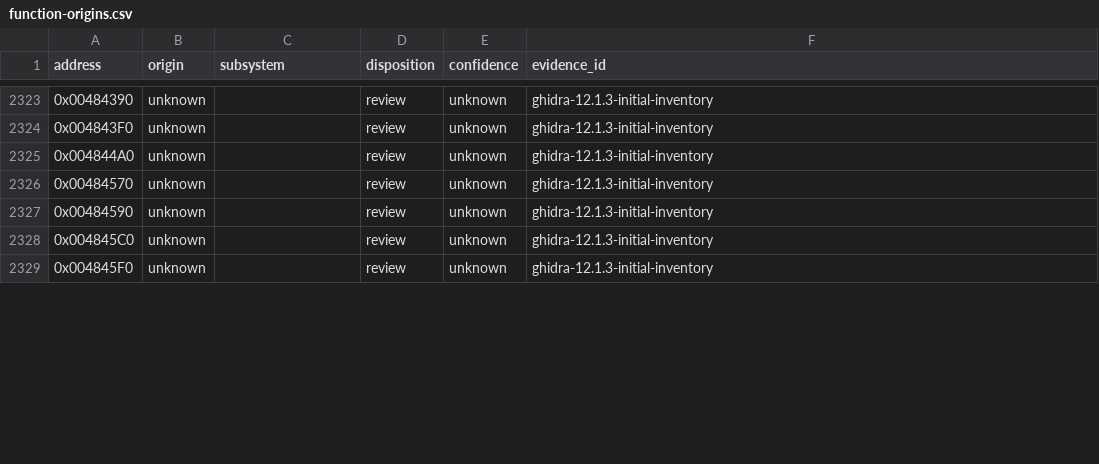
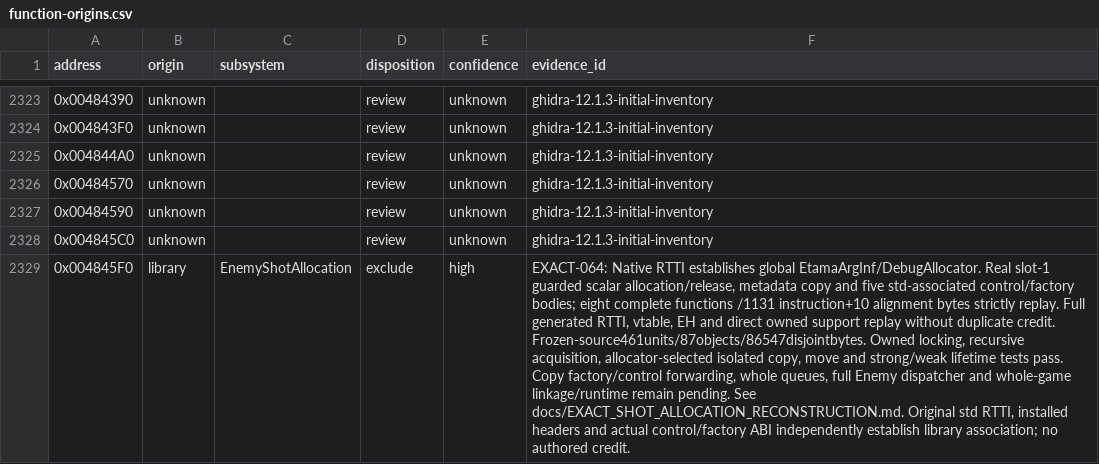
Before and after one commit to N0zoM1z0/th20, a CSV file: config/function-origins.csv, drawn as a sheet; only a part is shown, gaps mark what is left out; the diff covers the shown part only; the diff names each change by its address in the sheet, - before the commit and + after, or states it on an @@ line.

Commit message:
gpt-6.1-sol: reconstruct native shot allocation and shared control lifetimes

```diff
--- a/config/function-origins.csv
+++ b/config/function-origins.csv
-B2329 (origin): unknown
+B2329 (origin): library
-C2329 (subsystem): (empty)
+C2329 (subsystem): EnemyShotAllocation
-D2329 (disposition): review
+D2329 (disposition): exclude
-E2329 (confidence): unknown
+E2329 (confidence): high
-F2329 (evidence_id): ghidra-12.1.3-initial-inventory
+F2329 (evidence_id): EXACT-064: Native RTTI establishes global EtamaArgInf/DebugAllocator. Real slot-1 guarded scalar allocation/release, metadata copy and five std-associated control/factory bodies; eight complete functions /1131 instruction+10 alignment bytes strictly replay. Full generated RTTI, vtable, EH and direct owned support replay without duplicate credit. Frozen-source461units/87objects/86547disjointbytes. Owned locking, recursive acquisition, allocator-selected isolated copy, move and strong/weak lifetime tests pass. Copy factory/control forwarding, whole queues, full Enemy dispatcher and whole-game linkage/runtime remain pending. See docs/EXACT_SHOT_ALLOCATION_RECONSTRUCTION.md. Original std RTTI, installed headers and actual control/factory ABI independently establish library association; no authored credit.
```
Also changed, not shown: 29 edited cells elsewhere in this file, config/implemented.csv, config/known-symbols.csv, 17 other files.
